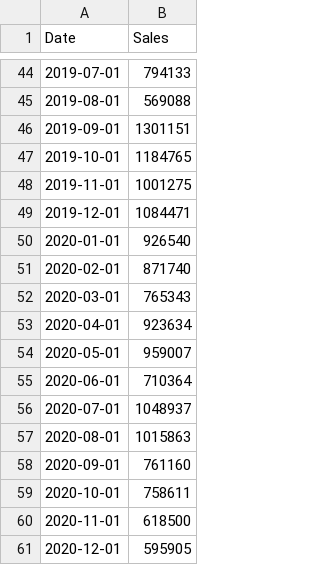
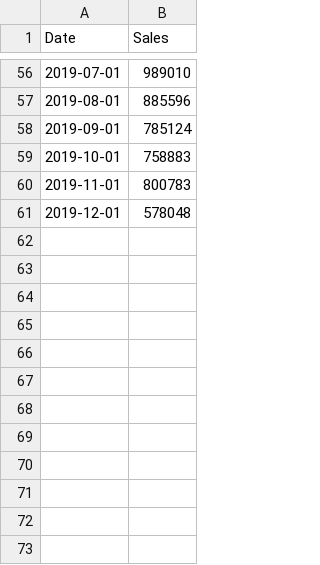
Before and after one commit to ryantanweifeng/insight, a CSV file: backendFinal/sales.csv, drawn as a sheet; only a part is shown, gaps mark what is left out; the diff covers the shown part only.

```diff
--- a/backendFinal/sales.csv
+++ b/backendFinal/sales.csv
@@ -44,18 +56,6 @@ Date,Sales
-2019-07-01,794133
-2019-08-01,569088
-2019-09-01,1301151
-2019-10-01,1184765
-2019-11-01,1001275
-2019-12-01,1084471
-2020-01-01,926540
-2020-02-01,871740
-2020-03-01,765343
-2020-04-01,923634
-2020-05-01,959007
-2020-06-01,710364
-2020-07-01,1048937
-2020-08-01,1015863
-2020-09-01,761160
-2020-10-01,758611
-2020-11-01,618500
-2020-12-01,595905
+2019-07-01,989010
+2019-08-01,885596
+2019-09-01,785124
+2019-10-01,758883
+2019-11-01,800783
+2019-12-01,578048
```
Also changed, not shown: 12 added rows and 42 edited cells elsewhere in this file, backendFinal/prediction.csv, backendFinal/storeFile.csv, 57 other files.
